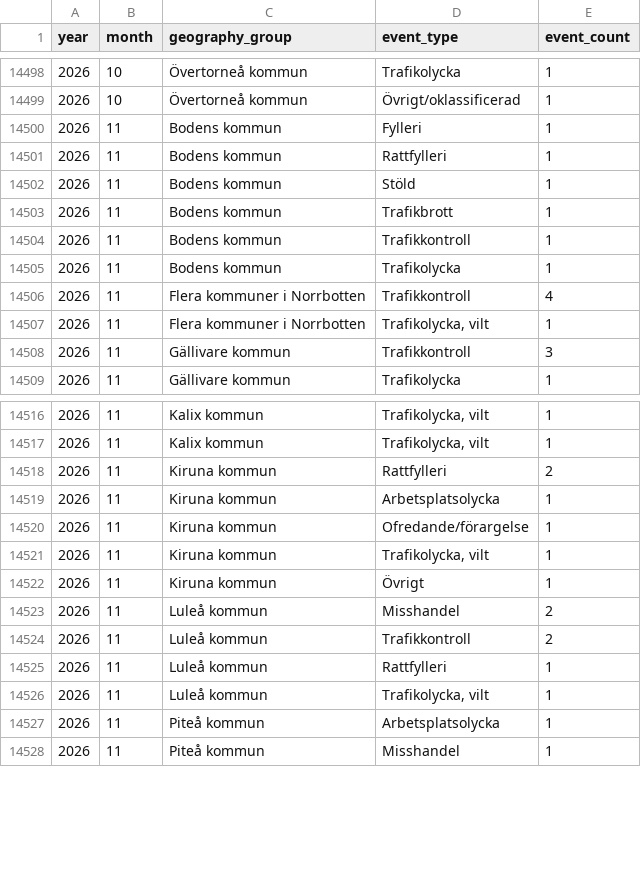
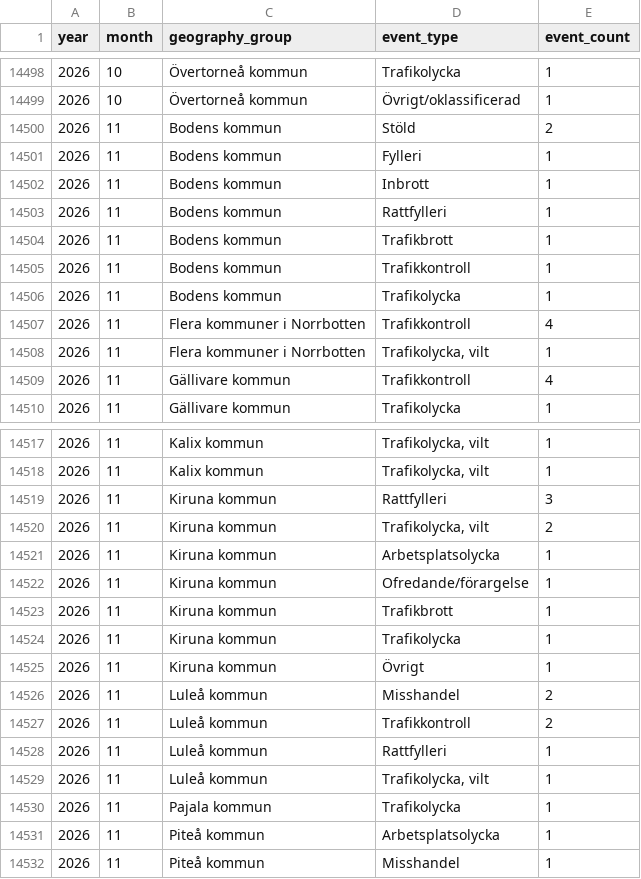
Before and after one commit to Lulea-statistik/Lulea-polishandelser, a CSV file: data/expanded_monthly_summary.csv, drawn as a sheet; only a part is shown, gaps mark what is left out.

```diff
--- a/data/expanded_monthly_summary.csv
+++ b/data/expanded_monthly_summary.csv
@@ -14499,5 +14499,6 @@ year,month,geography_group,event_type,event_count
 2026,10,Övertorneå kommun,Övrigt/oklassificerad,1
+2026,11,Bodens kommun,Stöld,2
 2026,11,Bodens kommun,Fylleri,1
+2026,11,Bodens kommun,Inbrott,1
 2026,11,Bodens kommun,Rattfylleri,1
-2026,11,Bodens kommun,Stöld,1
 2026,11,Bodens kommun,Trafikbrott,1
@@ -14507,3 +14508,3 @@ year,month,geography_group,event_type,event_count
 2026,11,Flera kommuner i Norrbotten,"Trafikolycka,  vilt",1
-2026,11,Gällivare kommun,Trafikkontroll,3
+2026,11,Gällivare kommun,Trafikkontroll,4
 2026,11,Gällivare kommun,Trafikolycka,1
@@ -14517,6 +14518,8 @@ year,month,geography_group,event_type,event_count
 2026,11,Kalix kommun,"Trafikolycka, vilt",1
-2026,11,Kiruna kommun,Rattfylleri,2
+2026,11,Kiruna kommun,Rattfylleri,3
+2026,11,Kiruna kommun,"Trafikolycka,  vilt",2
 2026,11,Kiruna kommun,Arbetsplatsolycka,1
 2026,11,Kiruna kommun,Ofredande/förargelse,1
-2026,11,Kiruna kommun,"Trafikolycka,  vilt",1
+2026,11,Kiruna kommun,Trafikbrott,1
+2026,11,Kiruna kommun,Trafikolycka,1
 2026,11,Kiruna kommun,Övrigt,1
@@ -14526,2 +14529,3 @@ year,month,geography_group,event_type,event_count
 2026,11,Luleå kommun,"Trafikolycka, vilt",1
+2026,11,Pajala kommun,Trafikolycka,1
 2026,11,Piteå kommun,Arbetsplatsolycka,1
```
Also changed, not shown: data/monthly_summary.csv, data/theft_object_mentions.csv, 26 other files.
